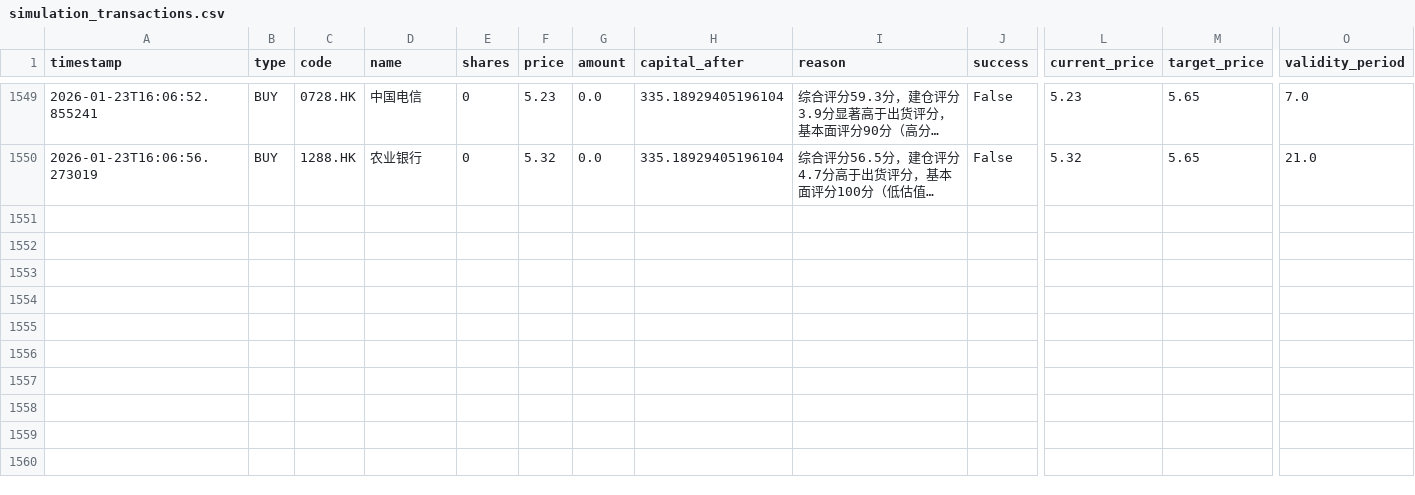
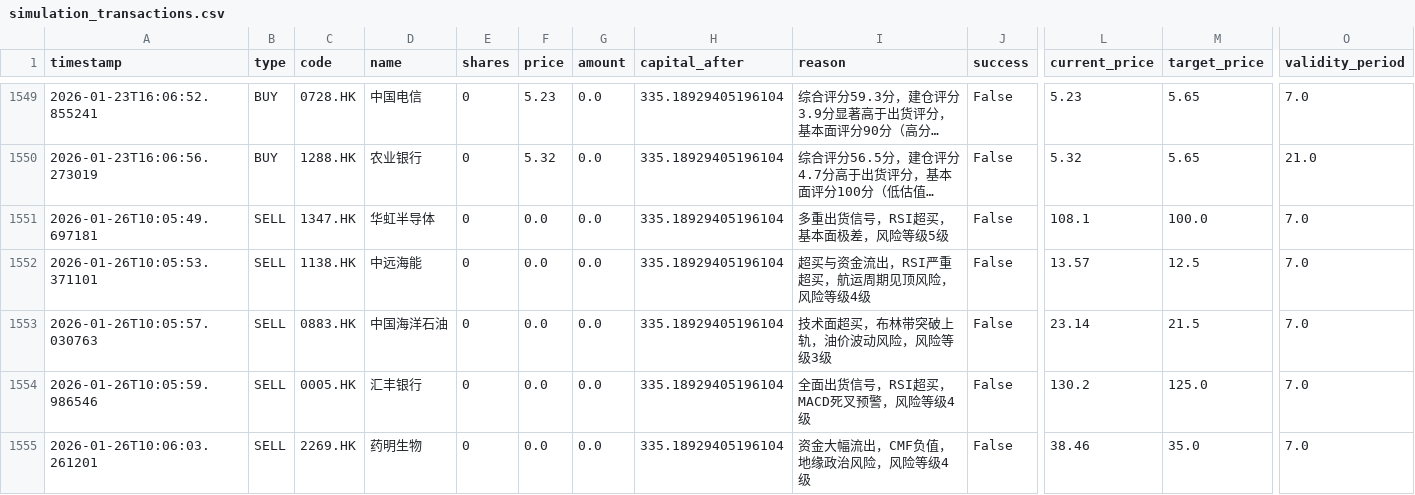
Before and after one commit to wonglaitung/fortune, a CSV file: data/simulation_transactions.csv, drawn as a sheet; only a part is shown, gaps mark what is left out; long unchanged cells end in …; rows hold the shown columns only; the diff covers the shown part only; the diff names each change by its address in the sheet, - before the commit and + after, or states it on an @@ line.

Commit message:
Update data files on 2026-01-26 10:30:02

```diff
--- a/data/simulation_transactions.csv
+++ b/data/simulation_transactions.csv
+row 1551: 2026-01-26T10:05:49.697181 | SELL | 1347.HK | 华虹半导体 | 0 | 0.0 | 0.0 | 335.18929405196104 | 多重出货信号，RSI超买，基本面极差，风险等级5级 | False | 108.1 | 100.0 | 7.0
+row 1552: 2026-01-26T10:05:53.371101 | SELL | 1138.HK | 中远海能 | 0 | 0.0 | 0.0 | 335.18929405196104 | 超买与资金流出，RSI严重超买，航运周期见顶风险，风险等级4级 | False | 13.57 | 12.5 | 7.0
+row 1553: 2026-01-26T10:05:57.030763 | SELL | 0883.HK | 中国海洋石油 | 0 | 0.0 | 0.0 | 335.18929405196104 | 技术面超买，布林带突破上轨，油价波动风险，风险等级3级 | False | 23.14 | 21.5 | 7.0
+row 1554: 2026-01-26T10:05:59.986546 | SELL | 0005.HK | 汇丰银行 | 0 | 0.0 | 0.0 | 335.18929405196104 | 全面出货信号，RSI超买，MACD死叉预警，风险等级4级 | False | 130.2 | 125.0 | 7.0
+row 1555: 2026-01-26T10:06:03.261201 | SELL | 2269.HK | 药明生物 | 0 | 0.0 | 0.0 | 335.18929405196104 | 资金大幅流出，CMF负值，地缘政治风险，风险等级4级 | False | 38.46 | 35.0 | 7.0
```
Also changed, not shown: 4 added rows elsewhere in this file, data/simulation_portfolio.csv, 2 other files.
